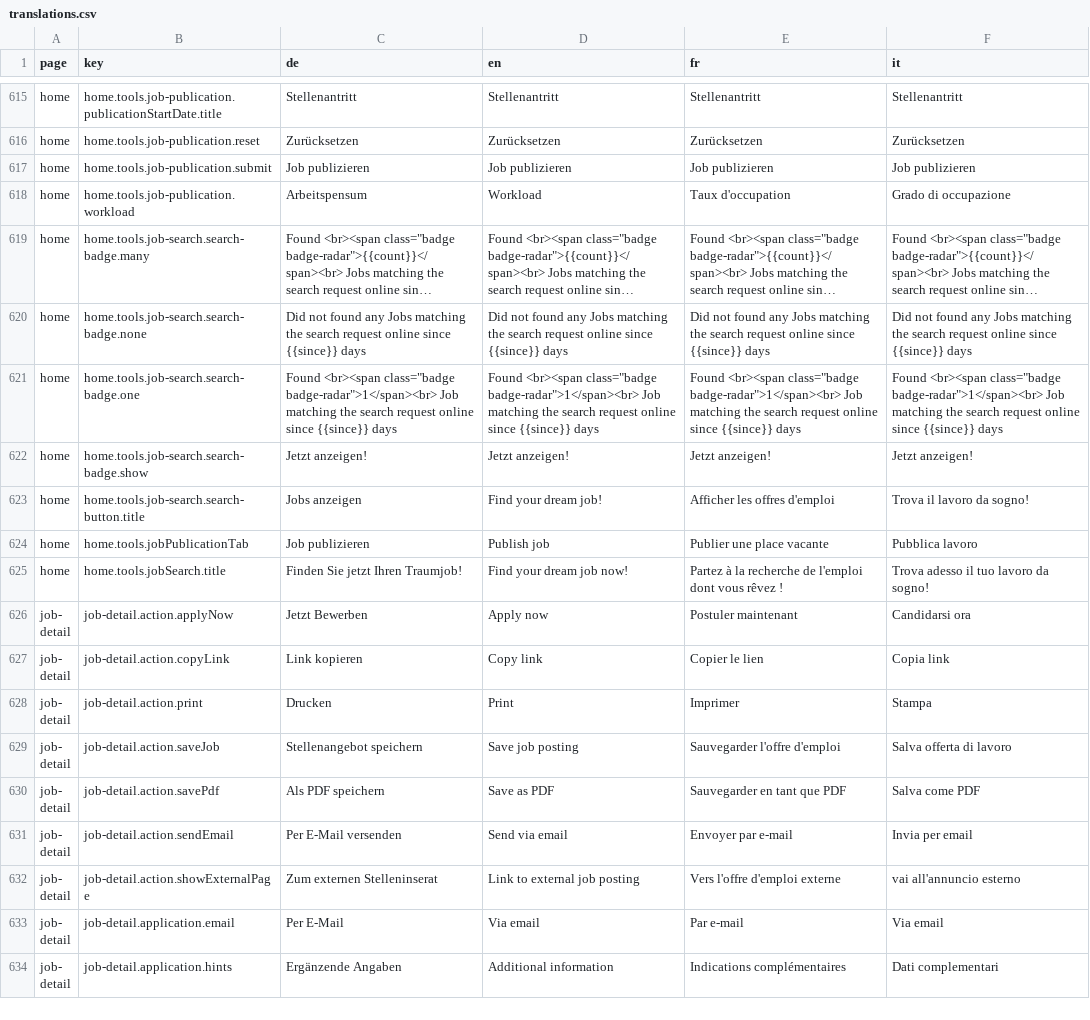
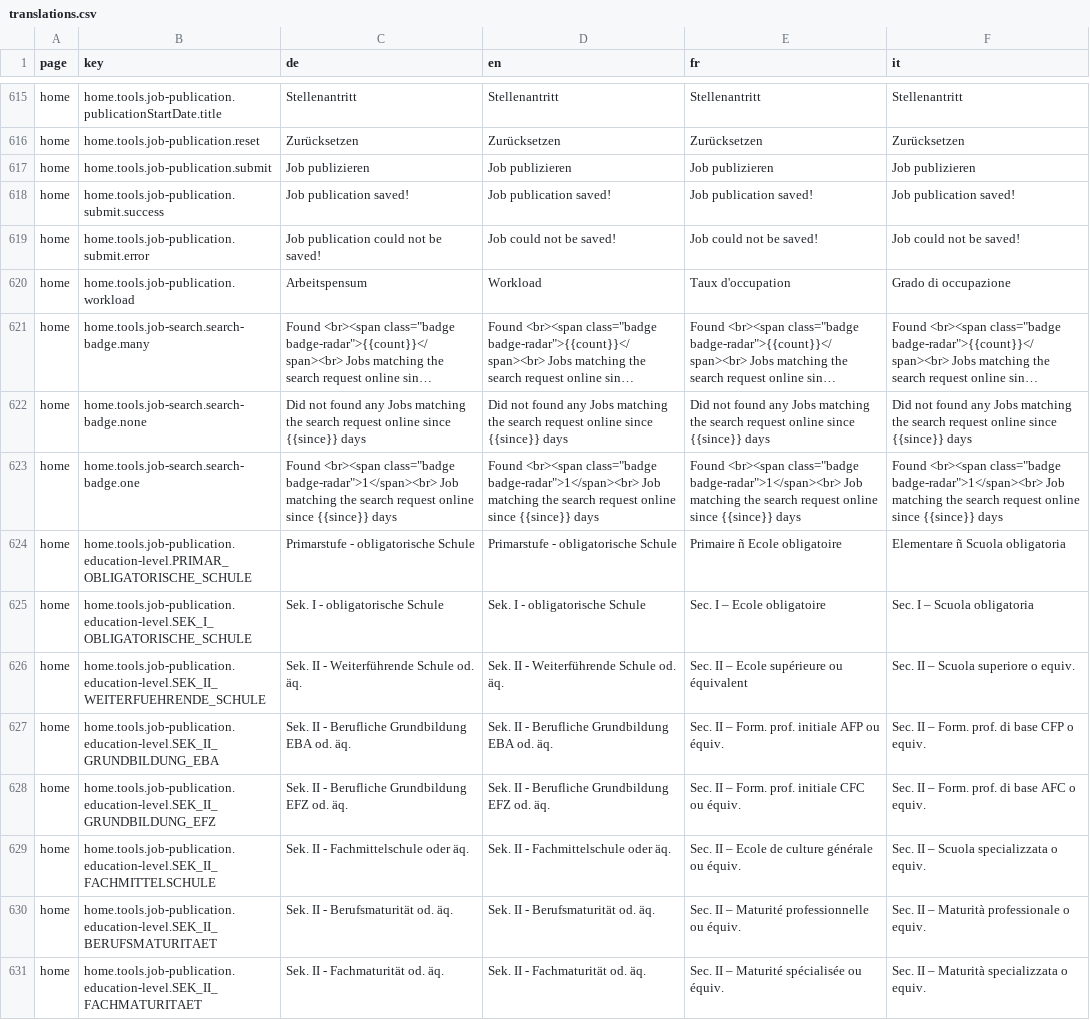
Before and after one commit to tdascoli/jobroom2, a CSV file: src/main/webapp/i18n/translations.csv, drawn as a sheet; only a part is shown, gaps mark what is left out; the shorter side is filled out with more unchanged rows; long unchanged cells end in …; the diff covers the shown part only; the diff names each change by its address in the sheet, - before the commit and + after, or states it on an @@ line.

Commit message:
JR2-468 Job publication edit view component

```diff
--- a/src/main/webapp/i18n/translations.csv
+++ b/src/main/webapp/i18n/translations.csv
+row 618: home | home.tools.job-publication.submit.success | Job publication saved! | Job publication saved! | Job publication saved! | Job publication saved!
+row 619: home | home.tools.job-publication.submit.error | Job publication could not be saved! | Job could not be saved! | Job could not be saved! | Job could not be saved!
+row 624: home | home.tools.job-publication.education-level.PRIMAR_OBLIGATORISCHE_SCHULE | Primarstufe - obligatorische Schule | Primarstufe - obligatorische Schule | Primaire ñ Ecole obligatoire | Elementare ñ Scuola obligatoria
+row 625: home | home.tools.job-publication.education-level.SEK_I_OBLIGATORISCHE_SCHULE | Sek. I - obligatorische Schule | Sek. I - obligatorische Schule | Sec. I – Ecole obligatoire | Sec. I – Scuola obligatoria
+row 626: home | home.tools.job-publication.education-level.SEK_II_WEITERFUEHRENDE_SCHULE | Sek. II - Weiterführende Schule od. äq. | Sek. II - Weiterführende Schule od. äq. | Sec. II – Ecole supérieure ou équivalent | Sec. II – Scuola superiore o equiv.
+row 627: home | home.tools.job-publication.education-level.SEK_II_GRUNDBILDUNG_EBA | Sek. II - Berufliche Grundbildung EBA od. äq. | Sek. II - Berufliche Grundbildung EBA od. äq. | Sec. II – Form. prof. initiale AFP ou équiv. | Sec. II – Form. prof. di base CFP o equiv.
+row 628: home | home.tools.job-publication.education-level.SEK_II_GRUNDBILDUNG_EFZ | Sek. II - Berufliche Grundbildung EFZ od. äq. | Sek. II - Berufliche Grundbildung EFZ od. äq. | Sec. II – Form. prof. initiale CFC ou équiv. | Sec. II – Form. prof. di base AFC o equiv.
+row 629: home | home.tools.job-publication.education-level.SEK_II_FACHMITTELSCHULE | Sek. II - Fachmittelschule oder äq. | Sek. II - Fachmittelschule oder äq. | Sec. II – Ecole de culture générale ou équiv. | Sec. II – Scuola specializzata o equiv.
+row 630: home | home.tools.job-publication.education-level.SEK_II_BERUFSMATURITAET | Sek. II - Berufsmaturität od. äq. | Sek. II - Berufsmaturität od. äq. | Sec. II – Maturité professionnelle ou équiv. | Sec. II – Maturità professionale o equiv.
+row 631: home | home.tools.job-publication.education-level.SEK_II_FACHMATURITAET | Sek. II - Fachmaturität od. äq. | Sek. II - Fachmaturität od. äq. | Sec. II – Maturité spécialisée ou équiv. | Sec. II – Maturità specializzata o equiv.
```
Also changed, not shown: 13 added rows and 4 edited cells elsewhere in this file, 26 other files.
